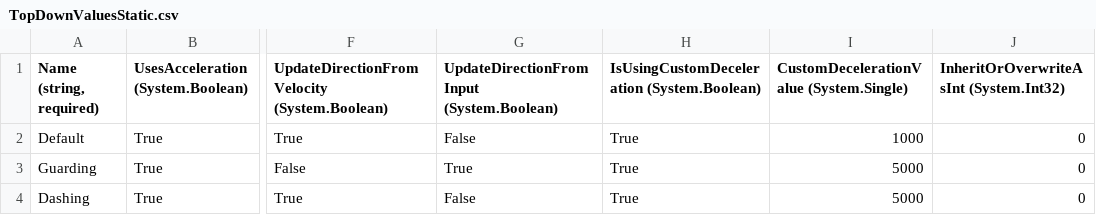
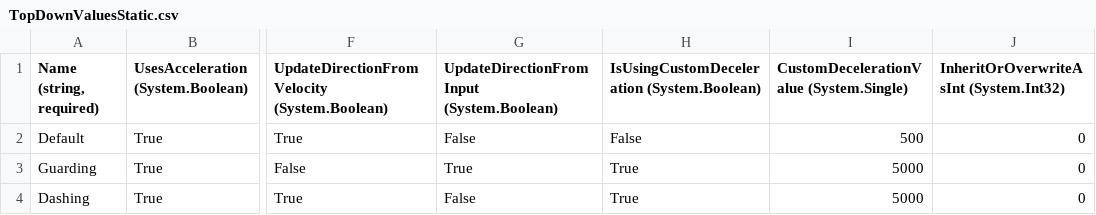
Before and after one commit to treesgobark/ShiftRpg, a CSV file: ProjectLoot/Content/Entities/Player/TopDownValuesStatic.csv, drawn as a sheet; only a part is shown, gaps mark what is left out; the diff names each change by its address in the sheet, - before the commit and + after, or states it on an @@ line.

```diff
--- a/ProjectLoot/Content/Entities/Player/TopDownValuesStatic.csv
+++ b/ProjectLoot/Content/Entities/Player/TopDownValuesStatic.csv
-H2: True
+H2: False
-I2: 1000
+I2: 500
```
Also changed, not shown: ProjectLoot/Content/Entities/DefaultRangedEnemy/TopDownValuesStatic.csv, ProjectLoot/Content/GlobalContent/GunData.csv, 49 other files.
